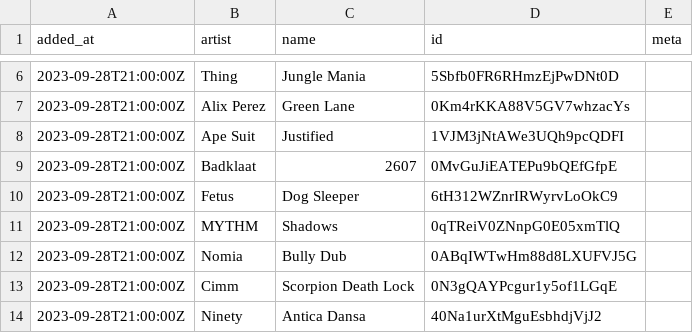
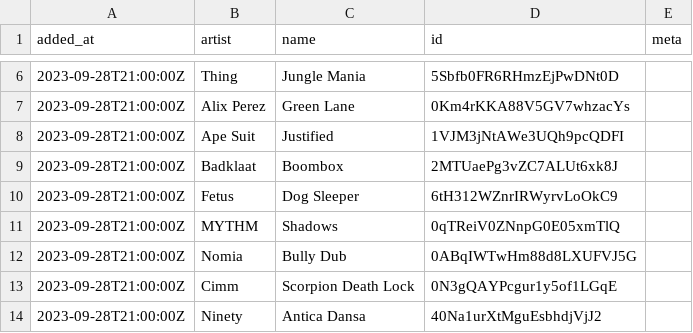
Before and after one commit to pingw33n/spotify_backup_data, a CSV file: data/playlists/Release Radar 37i9dQZEVXboc9BgJcjXQv.csv, drawn as a sheet; only a part is shown, gaps mark what is left out.

```diff
--- a/data/playlists/Release Radar 37i9dQZEVXboc9BgJcjXQv.csv
+++ b/data/playlists/Release Radar 37i9dQZEVXboc9BgJcjXQv.csv
@@ -8,3 +8,3 @@ added_at,artist,name,id,meta
 2023-09-28T21:00:00Z,Ape Suit,Justified,1VJM3jNtAWe3UQh9pcQDFI,
-2023-09-28T21:00:00Z,Badklaat,2607,0MvGuJiEATEPu9bQEfGfpE,
+2023-09-28T21:00:00Z,Badklaat,Boombox,2MTUaePg3vZC7ALUt6xk8J,
 2023-09-28T21:00:00Z,Fetus,Dog Sleeper,6tH312WZnrIRWyrvLoOkC9,
```
